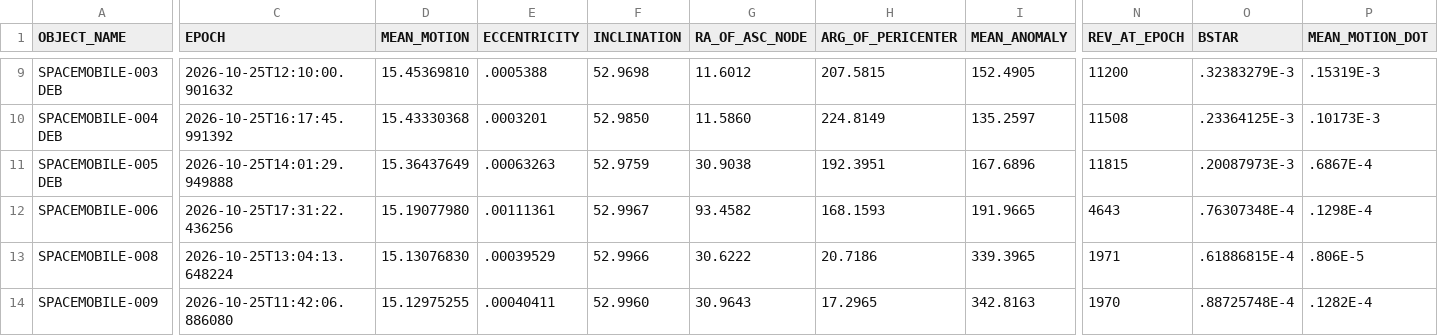
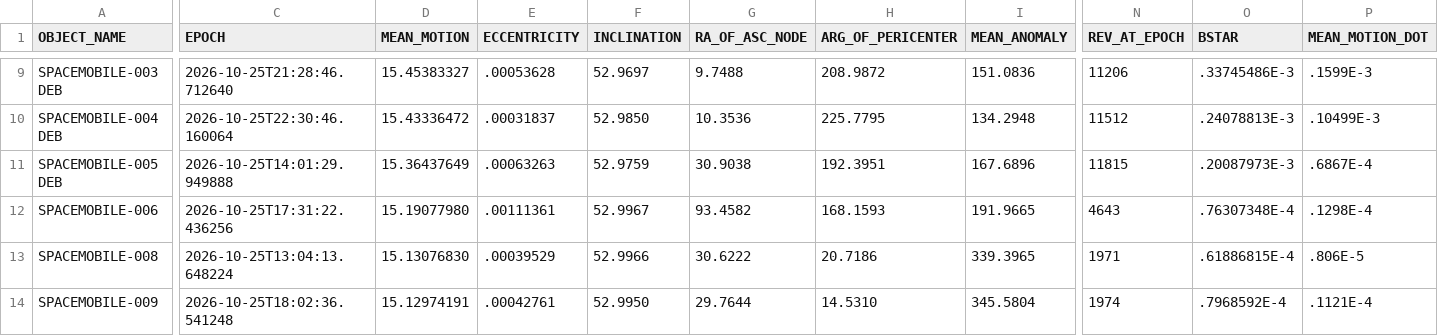
Before and after one commit to Iron-Sight-Tracker/satellite-tracker, a CSV file: tles/.fragment_spacemobile.csv, drawn as a sheet; only a part is shown, gaps mark what is left out; the diff covers the shown part only; the diff names each change by its address in the sheet, - before the commit and + after, or states it on an @@ line.

```diff
--- a/tles/.fragment_spacemobile.csv
+++ b/tles/.fragment_spacemobile.csv
-C9 (EPOCH): 2026-10-25T12:10:00.901632
+C9 (EPOCH): 2026-10-25T21:28:46.712640
-D9 (MEAN_MOTION): 15.45369810
+D9 (MEAN_MOTION): 15.45383327
-E9 (ECCENTRICITY): .0005388
+E9 (ECCENTRICITY): .00053628
-F9 (INCLINATION): 52.9698
+F9 (INCLINATION): 52.9697
-G9 (RA_OF_ASC_NODE): 11.6012
+G9 (RA_OF_ASC_NODE): 9.7488
-H9 (ARG_OF_PERICENTER): 207.5815
+H9 (ARG_OF_PERICENTER): 208.9872
-I9 (MEAN_ANOMALY): 152.4905
+I9 (MEAN_ANOMALY): 151.0836
-N9 (REV_AT_EPOCH): 11200
+N9 (REV_AT_EPOCH): 11206
-O9 (BSTAR): .32383279E-3
+O9 (BSTAR): .33745486E-3
-P9 (MEAN_MOTION_DOT): .15319E-3
+P9 (MEAN_MOTION_DOT): .1599E-3
-C10 (EPOCH): 2026-10-25T16:17:45.991392
+C10 (EPOCH): 2026-10-25T22:30:46.160064
-D10 (MEAN_MOTION): 15.43330368
+D10 (MEAN_MOTION): 15.43336472
-E10 (ECCENTRICITY): .0003201
+E10 (ECCENTRICITY): .00031837
-G10 (RA_OF_ASC_NODE): 11.5860
+G10 (RA_OF_ASC_NODE): 10.3536
-H10 (ARG_OF_PERICENTER): 224.8149
+H10 (ARG_OF_PERICENTER): 225.7795
-I10 (MEAN_ANOMALY): 135.2597
+I10 (MEAN_ANOMALY): 134.2948
-N10 (REV_AT_EPOCH): 11508
+N10 (REV_AT_EPOCH): 11512
-O10 (BSTAR): .23364125E-3
+O10 (BSTAR): .24078813E-3
-P10 (MEAN_MOTION_DOT): .10173E-3
+P10 (MEAN_MOTION_DOT): .10499E-3
-C14 (EPOCH): 2026-10-25T11:42:06.886080
+C14 (EPOCH): 2026-10-25T18:02:36.541248
-D14 (MEAN_MOTION): 15.12975255
+D14 (MEAN_MOTION): 15.12974191
-E14 (ECCENTRICITY): .00040411
+E14 (ECCENTRICITY): .00042761
-F14 (INCLINATION): 52.9960
+F14 (INCLINATION): 52.9950
-G14 (RA_OF_ASC_NODE): 30.9643
+G14 (RA_OF_ASC_NODE): 29.7644
-H14 (ARG_OF_PERICENTER): 17.2965
+H14 (ARG_OF_PERICENTER): 14.5310
-I14 (MEAN_ANOMALY): 342.8163
+I14 (MEAN_ANOMALY): 345.5804
-N14 (REV_AT_EPOCH): 1970
+N14 (REV_AT_EPOCH): 1974
-O14 (BSTAR): .88725748E-4
+O14 (BSTAR): .7968592E-4
-P14 (MEAN_MOTION_DOT): .1282E-4
+P14 (MEAN_MOTION_DOT): .1121E-4
```
Also changed, not shown: 57 edited cells elsewhere in this file, tles/.fragment_bluewalker.csv, 1 other file.
